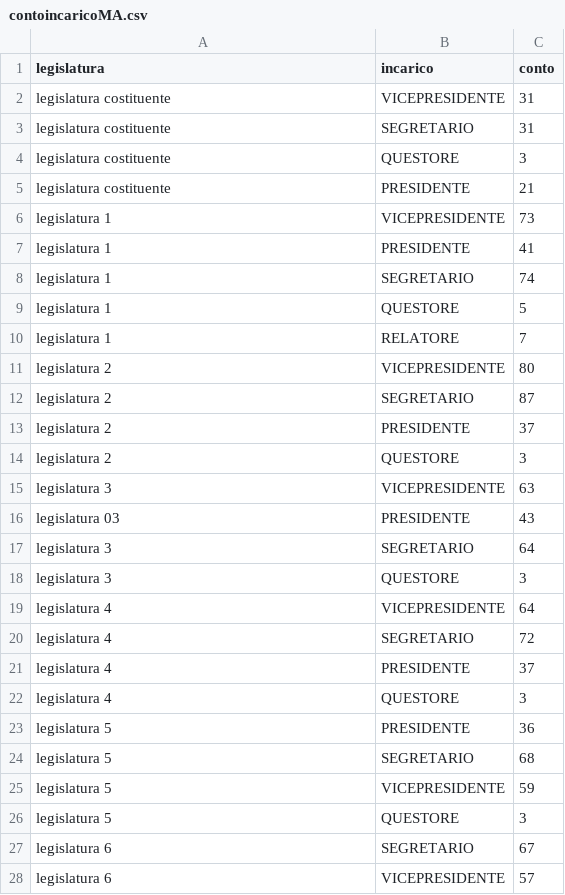
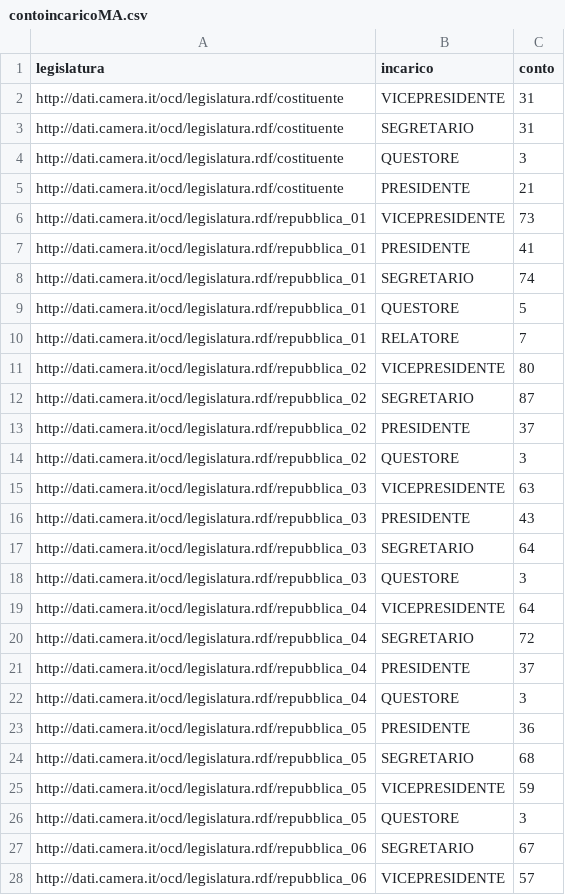
Before and after one commit to giorgimariachiara/COD, a CSV file: contoincaricoMA.csv, drawn as a sheet; only a part is shown; the diff covers the shown part only.

```diff
--- a/contoincaricoMA.csv
+++ b/contoincaricoMA.csv
@@ -1,28 +1,28 @@
 legislatura,incarico,conto
-legislatura costituente,VICEPRESIDENTE,31
-legislatura costituente,SEGRETARIO,31
-legislatura costituente,QUESTORE,3
-legislatura costituente,PRESIDENTE,21
-legislatura 1,VICEPRESIDENTE,73
-legislatura 1,PRESIDENTE,41
-legislatura 1,SEGRETARIO,74
-legislatura 1,QUESTORE,5
-legislatura 1,RELATORE,7
-legislatura 2,VICEPRESIDENTE,80
-legislatura 2,SEGRETARIO,87
-legislatura 2,PRESIDENTE,37
-legislatura 2,QUESTORE,3
-legislatura 3,VICEPRESIDENTE,63
-legislatura 03,PRESIDENTE,43
-legislatura 3,SEGRETARIO,64
-legislatura 3,QUESTORE,3
-legislatura 4,VICEPRESIDENTE,64
-legislatura 4,SEGRETARIO,72
-legislatura 4,PRESIDENTE,37
-legislatura 4,QUESTORE,3
-legislatura 5,PRESIDENTE,36
-legislatura 5,SEGRETARIO,68
-legislatura 5,VICEPRESIDENTE,59
-legislatura 5,QUESTORE,3
-legislatura 6,SEGRETARIO,67
-legislatura 6,VICEPRESIDENTE,57
+http://dati.camera.it/ocd/legislatura.rdf/costituente,VICEPRESIDENTE,31
+http://dati.camera.it/ocd/legislatura.rdf/costituente,SEGRETARIO,31
+http://dati.camera.it/ocd/legislatura.rdf/costituente,QUESTORE,3
+http://dati.camera.it/ocd/legislatura.rdf/costituente,PRESIDENTE,21
+http://dati.camera.it/ocd/legislatura.rdf/repubblica_01,VICEPRESIDENTE,73
+http://dati.camera.it/ocd/legislatura.rdf/repubblica_01,PRESIDENTE,41
+http://dati.camera.it/ocd/legislatura.rdf/repubblica_01,SEGRETARIO,74
+http://dati.camera.it/ocd/legislatura.rdf/repubblica_01,QUESTORE,5
+http://dati.camera.it/ocd/legislatura.rdf/repubblica_01,RELATORE,7
+http://dati.camera.it/ocd/legislatura.rdf/repubblica_02,VICEPRESIDENTE,80
+http://dati.camera.it/ocd/legislatura.rdf/repubblica_02,SEGRETARIO,87
+http://dati.camera.it/ocd/legislatura.rdf/repubblica_02,PRESIDENTE,37
+http://dati.camera.it/ocd/legislatura.rdf/repubblica_02,QUESTORE,3
+http://dati.camera.it/ocd/legislatura.rdf/repubblica_03,VICEPRESIDENTE,63
+http://dati.camera.it/ocd/legislatura.rdf/repubblica_03,PRESIDENTE,43
+http://dati.camera.it/ocd/legislatura.rdf/repubblica_03,SEGRETARIO,64
+http://dati.camera.it/ocd/legislatura.rdf/repubblica_03,QUESTORE,3
+http://dati.camera.it/ocd/legislatura.rdf/repubblica_04,VICEPRESIDENTE,64
+http://dati.camera.it/ocd/legislatura.rdf/repubblica_04,SEGRETARIO,72
+http://dati.camera.it/ocd/legislatura.rdf/repubblica_04,PRESIDENTE,37
+http://dati.camera.it/ocd/legislatura.rdf/repubblica_04,QUESTORE,3
+http://dati.camera.it/ocd/legislatura.rdf/repubblica_05,PRESIDENTE,36
+http://dati.camera.it/ocd/legislatura.rdf/repubblica_05,SEGRETARIO,68
+http://dati.camera.it/ocd/legislatura.rdf/repubblica_05,VICEPRESIDENTE,59
+http://dati.camera.it/ocd/legislatura.rdf/repubblica_05,QUESTORE,3
+http://dati.camera.it/ocd/legislatura.rdf/repubblica_06,SEGRETARIO,67
+http://dati.camera.it/ocd/legislatura.rdf/repubblica_06,VICEPRESIDENTE,57
```
Also changed, not shown: 70 edited cells elsewhere in this file, contoincaricoFE.csv, 1 other file.
